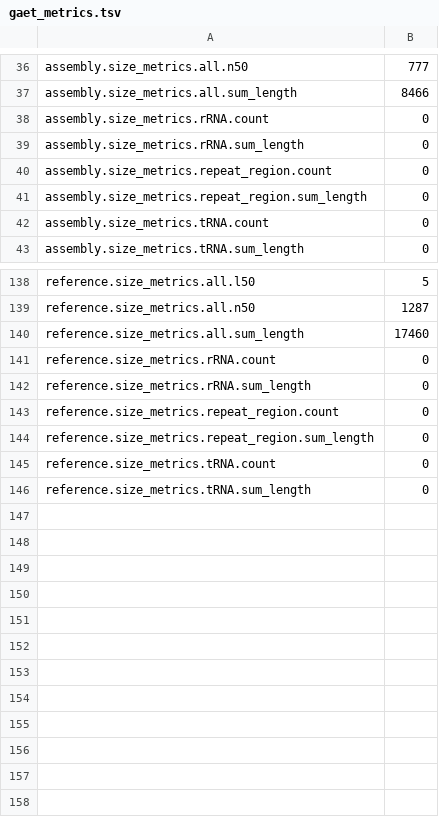
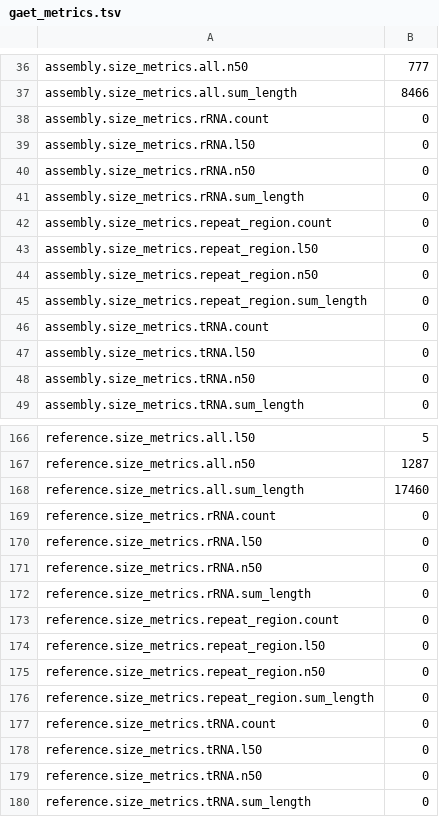
Before and after one commit to michaelbarton/nucleotides-cli, a TSV file: example_data/generated_files/gaet_metrics.tsv, drawn as a sheet; only a part is shown, gaps mark what is left out; the diff covers the shown part only.

Commit message:
Fix gaet metrics file

```diff
--- a/example_data/generated_files/gaet_metrics.tsv
+++ b/example_data/generated_files/gaet_metrics.tsv
@@ -38,6 +38,12 @@ assembly.size_metrics.all.sum_length	8466
 assembly.size_metrics.rRNA.count	0
+assembly.size_metrics.rRNA.l50	0
+assembly.size_metrics.rRNA.n50	0
 assembly.size_metrics.rRNA.sum_length	0
 assembly.size_metrics.repeat_region.count	0
+assembly.size_metrics.repeat_region.l50	0
+assembly.size_metrics.repeat_region.n50	0
 assembly.size_metrics.repeat_region.sum_length	0
 assembly.size_metrics.tRNA.count	0
+assembly.size_metrics.tRNA.l50	0
+assembly.size_metrics.tRNA.n50	0
 assembly.size_metrics.tRNA.sum_length	0
@@ -141,6 +169,12 @@ reference.size_metrics.all.sum_length	17460
 reference.size_metrics.rRNA.count	0
+reference.size_metrics.rRNA.l50	0
+reference.size_metrics.rRNA.n50	0
 reference.size_metrics.rRNA.sum_length	0
 reference.size_metrics.repeat_region.count	0
+reference.size_metrics.repeat_region.l50	0
+reference.size_metrics.repeat_region.n50	0
 reference.size_metrics.repeat_region.sum_length	0
 reference.size_metrics.tRNA.count	0
+reference.size_metrics.tRNA.l50	0
+reference.size_metrics.tRNA.n50	0
 reference.size_metrics.tRNA.sum_length	0
```
Also changed, not shown: 22 added rows elsewhere in this file, 3 other files.
